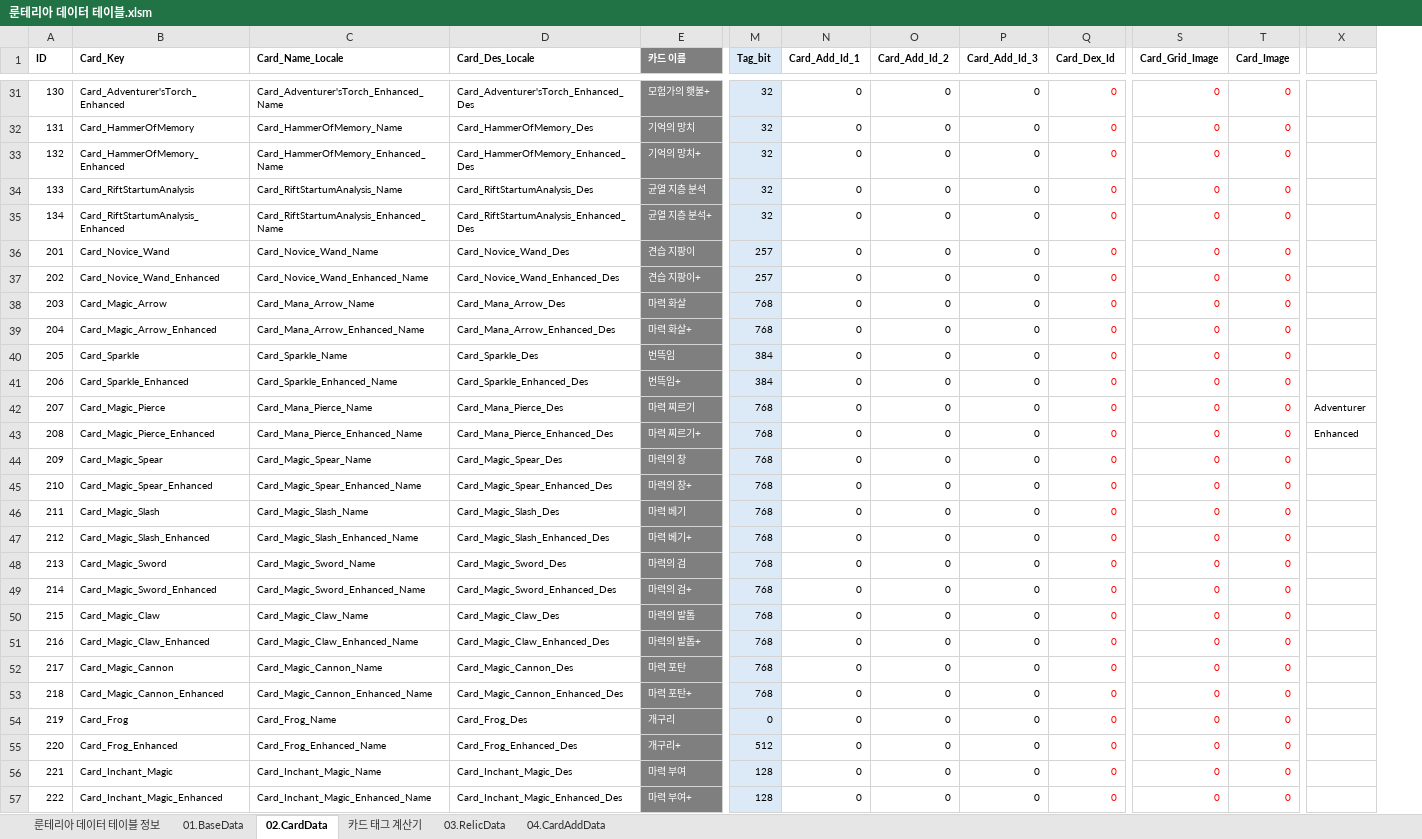
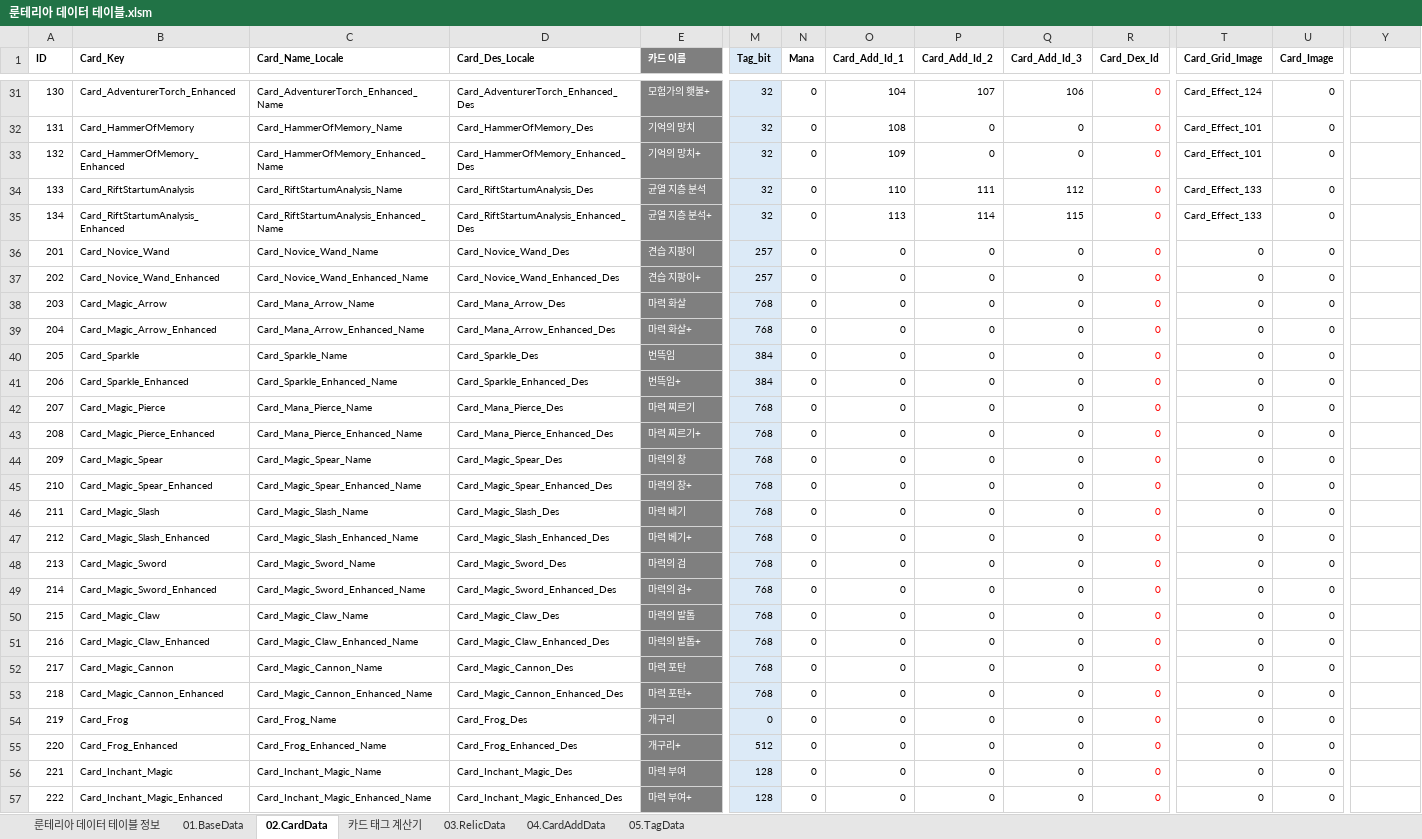
Before and after one commit to kauthor/FluffyDisdog, an Excel workbook: Plan/Table/룬테리아 데이터 테이블.xlsm, sheet 02.CardData, drawn as a sheet; only a part is shown, gaps mark what is left out; values as stored, in another font and other column widths than the file's, no borders; addresses are those after the commit; the diff covers the shown part only; the diff names each change by its address in the sheet, - before the commit and + after, or states it on an @@ line.

Commit message:
CardAdd, Tag Data 작업

```diff
--- a/Plan/Table/룬테리아 데이터 테이블.xlsm (sheet 02.CardData)
+++ b/Plan/Table/룬테리아 데이터 테이블.xlsm (sheet 02.CardData)
+sheet tab: 05.TagData
+column N (Mana), rows 31-57: all 0
-B31 (Card_Key): Card_Adventurer'sTorch_Enhanced
+B31 (Card_Key): Card_AdventurerTorch_Enhanced
-C31 (Card_Name_Locale): Card_Adventurer'sTorch_Enhanced_Name
+C31 (Card_Name_Locale): Card_AdventurerTorch_Enhanced_Name
-D31 (Card_Des_Locale): Card_Adventurer'sTorch_Enhanced_Des
+D31 (Card_Des_Locale): Card_AdventurerTorch_Enhanced_Des
-O31 (Card_Add_Id_1): 0
+O31 (Card_Add_Id_1): 104
-P31 (Card_Add_Id_2): 0
+P31 (Card_Add_Id_2): 107
-Q31 (Card_Add_Id_3): 0
+Q31 (Card_Add_Id_3): 106
-T31:U57 text colour: #FF0000
+T31:U57 text colour: black
-T31 (Card_Grid_Image): 0
+T31 (Card_Grid_Image): Card_Effect_124
-O32 (Card_Add_Id_1): 0
+O32 (Card_Add_Id_1): 108
-T32:T33 (Card_Grid_Image): 0
+T32:T33 (Card_Grid_Image): Card_Effect_101
-O33 (Card_Add_Id_1): 0
+O33 (Card_Add_Id_1): 109
-O34 (Card_Add_Id_1): 0
+O34 (Card_Add_Id_1): 110
-P34 (Card_Add_Id_2): 0
+P34 (Card_Add_Id_2): 111
-Q34 (Card_Add_Id_3): 0
+Q34 (Card_Add_Id_3): 112
-T34:T35 (Card_Grid_Image): 0
+T34:T35 (Card_Grid_Image): Card_Effect_133
-O35 (Card_Add_Id_1): 0
+O35 (Card_Add_Id_1): 113
-P35 (Card_Add_Id_2): 0
+P35 (Card_Add_Id_2): 114
-Q35 (Card_Add_Id_3): 0
+Q35 (Card_Add_Id_3): 115
-Y42: Adventurer
+Y42: (empty)
-Y43: Enhanced
+Y43: (empty)
```
Also changed, not shown: 79 edited cells and cell formats elsewhere in this sheet, sheet 04.CardAddData, sheet 03.RelicData.
